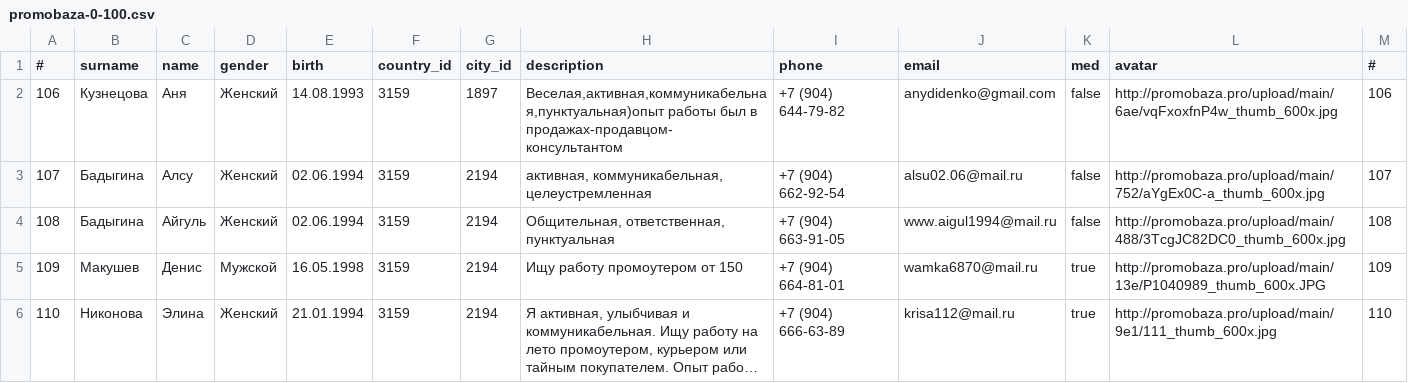
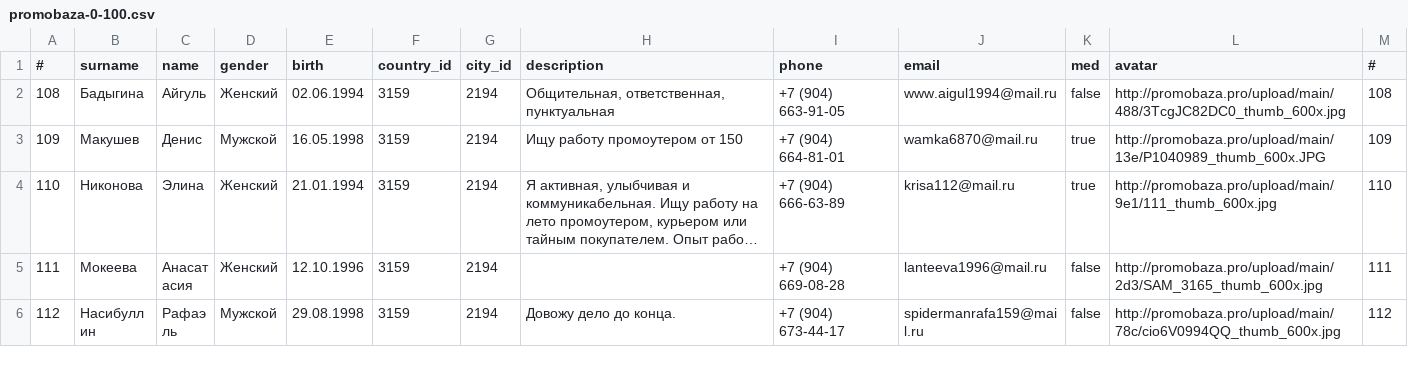
Before and after one commit to IPIvliev/promoclub, a CSV file: db/promobaza-0-100.csv, drawn as a sheet; only a part is shown; the shorter side is filled out with more unchanged rows; long unchanged cells end in ….

Commit message:
Add promos:

```diff
--- a/db/promobaza-0-100.csv
+++ b/db/promobaza-0-100.csv
@@ -1,4 +1,2 @@
 #;surname;name;gender;birth;country_id;city_id;description;phone;email;med;avatar;#
-106;Кузнецова;Аня;Женский;14.08.1993;3159;1897;Веселая,активная,коммуникабельная,пунктуальная)опыт работы был в продажах-продавцом-консультантом;+7 (904) 644-79-82;anydidenko@gmail.com;false;http://promobaza.pro/upload/main/6ae/vqFxoxfnP4w_thumb_600x.jpg;106
-107;Бадыгина;Алсу;Женский;02.06.1994;3159;2194;активная, коммуникабельная, целеустремленная;+7 (904) 662-92-54;alsu02.06@mail.ru;false;http://promobaza.pro/upload/main/752/aYgEx0C-а_thumb_600x.jpg;107
 108;Бадыгина;Айгуль;Женский;02.06.1994;3159;2194;Общительная, ответственная, пунктуальная;+7 (904) 663-91-05;www.aigul1994@mail.ru;false;http://promobaza.pro/upload/main/488/3TcgJC82DC0_thumb_600x.jpg;108
```
